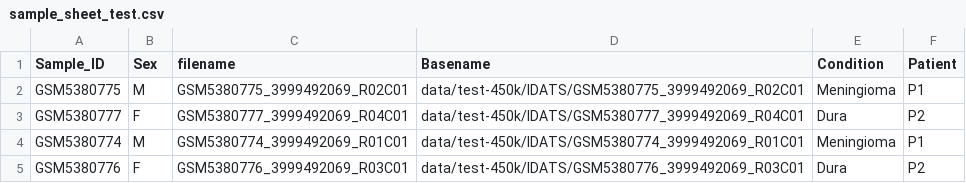
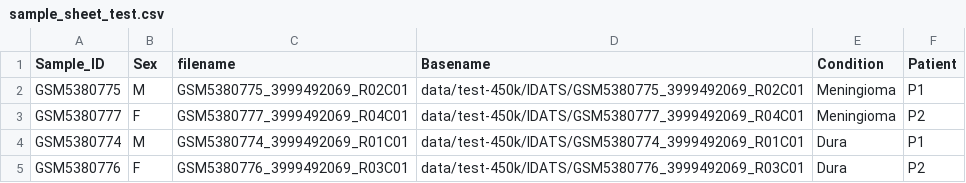
Before and after one commit to Aggarwal-Ayush/dna-methylation-analysis, a CSV file: data/test-450k/sample_sheet_test.csv, drawn as a sheet.

Commit message:
Update sample_sheet_test.csv

```diff
--- a/data/test-450k/sample_sheet_test.csv
+++ b/data/test-450k/sample_sheet_test.csv
@@ -2,4 +2,4 @@ Sample_ID,Sex,filename,Basename,Condition,Patient
 GSM5380775,M,GSM5380775_3999492069_R02C01,data/test-450k/IDATS/GSM5380775_3999492069_R02C01,Meningioma,P1
-GSM5380777,F,GSM5380777_3999492069_R04C01,data/test-450k/IDATS/GSM5380777_3999492069_R04C01,Dura,P2
-GSM5380774,M,GSM5380774_3999492069_R01C01,data/test-450k/IDATS/GSM5380774_3999492069_R01C01,Meningioma,P1
+GSM5380777,F,GSM5380777_3999492069_R04C01,data/test-450k/IDATS/GSM5380777_3999492069_R04C01,Meningioma,P2
+GSM5380774,M,GSM5380774_3999492069_R01C01,data/test-450k/IDATS/GSM5380774_3999492069_R01C01,Dura,P1
 GSM5380776,F,GSM5380776_3999492069_R03C01,data/test-450k/IDATS/GSM5380776_3999492069_R03C01,Dura,P2
```
